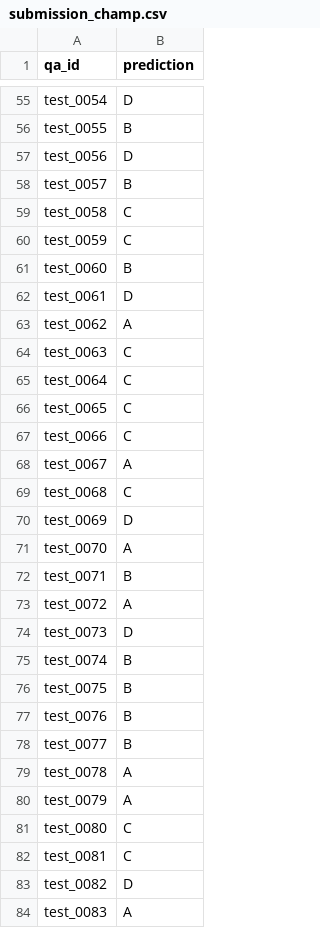
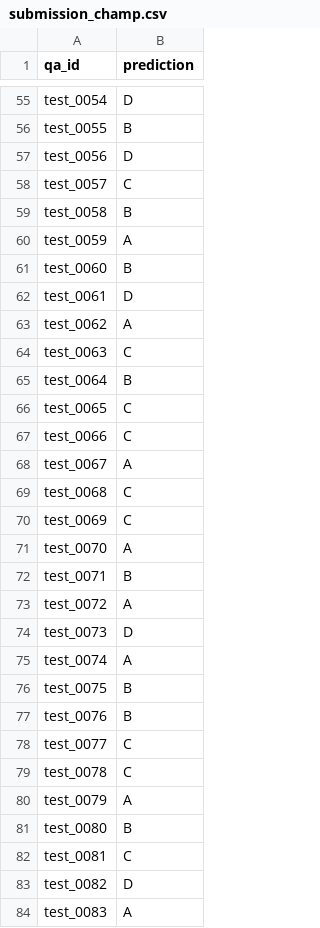
Before and after one commit to qeinstein/cuchx-large, a CSV file: submission_champ.csv, drawn as a sheet; only a part is shown, gaps mark what is left out; the diff covers the shown part only.

```diff
--- a/submission_champ.csv
+++ b/submission_champ.csv
@@ -57,5 +57,5 @@ test_0055,B
 test_0056,D
-test_0057,B
-test_0058,C
-test_0059,C
+test_0057,C
+test_0058,B
+test_0059,A
 test_0060,B
@@ -64,3 +64,3 @@ test_0062,A
 test_0063,C
-test_0064,C
+test_0064,B
 test_0065,C
@@ -69,3 +69,3 @@ test_0067,A
 test_0068,C
-test_0069,D
+test_0069,C
 test_0070,A
@@ -74,9 +74,9 @@ test_0072,A
 test_0073,D
-test_0074,B
+test_0074,A
 test_0075,B
 test_0076,B
-test_0077,B
-test_0078,A
+test_0077,C
+test_0078,C
 test_0079,A
-test_0080,C
+test_0080,B
 test_0081,C
```
Also changed, not shown: 77 edited cells elsewhere in this file, 1 other file.
